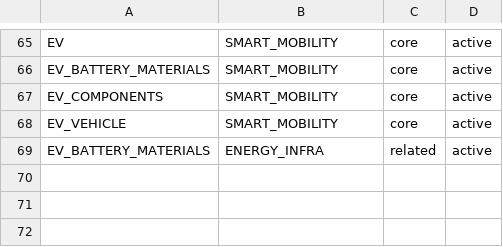
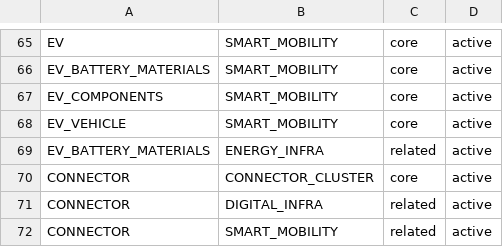
Before and after one commit to andryhappy0507-jpg/tw-stock-sector-radar, a CSV file: data/theme_group_map.csv, drawn as a sheet; only a part is shown, gaps mark what is left out.

Commit message:
Map connector theme to groups

```diff
--- a/data/theme_group_map.csv
+++ b/data/theme_group_map.csv
@@ -69 +69,4 @@ EV_VEHICLE,SMART_MOBILITY,core,active
 EV_BATTERY_MATERIALS,ENERGY_INFRA,related,active
+CONNECTOR,CONNECTOR_CLUSTER,core,active
+CONNECTOR,DIGITAL_INFRA,related,active
+CONNECTOR,SMART_MOBILITY,related,active
```
